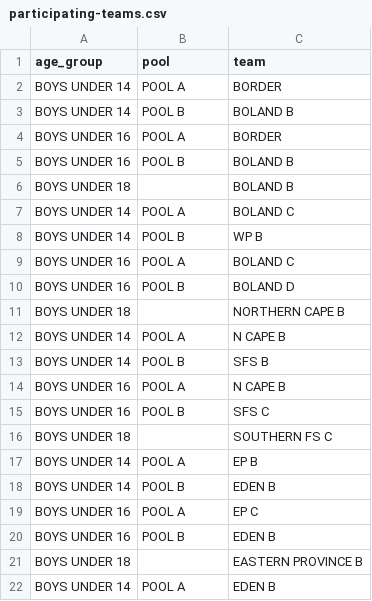
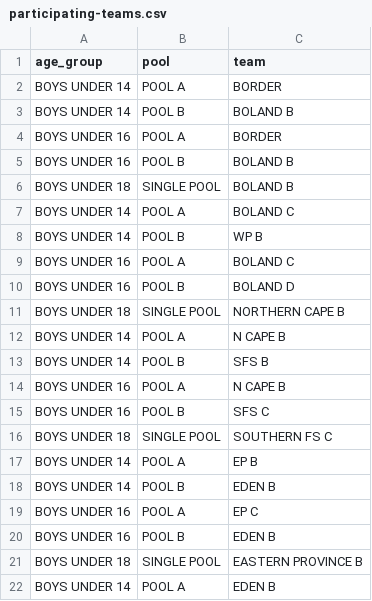
Before and after one commit to jonathanbossenger/sashoc-south-boys-regional, a CSV file: participating-teams.csv, drawn as a sheet.

```diff
--- a/participating-teams.csv
+++ b/participating-teams.csv
@@ -5,3 +5,3 @@ BOYS UNDER 16,POOL A,BORDER
 BOYS UNDER 16,POOL B,BOLAND B
-BOYS UNDER 18,,BOLAND B
+BOYS UNDER 18,SINGLE POOL,BOLAND B
 BOYS UNDER 14,POOL A,BOLAND C
@@ -10,3 +10,3 @@ BOYS UNDER 16,POOL A,BOLAND C
 BOYS UNDER 16,POOL B,BOLAND D
-BOYS UNDER 18,,NORTHERN CAPE B
+BOYS UNDER 18,SINGLE POOL,NORTHERN CAPE B
 BOYS UNDER 14,POOL A,N CAPE B
@@ -15,3 +15,3 @@ BOYS UNDER 16,POOL A,N CAPE B
 BOYS UNDER 16,POOL B,SFS C
-BOYS UNDER 18,,SOUTHERN FS C
+BOYS UNDER 18,SINGLE POOL,SOUTHERN FS C
 BOYS UNDER 14,POOL A,EP B
@@ -20,3 +20,3 @@ BOYS UNDER 16,POOL A,EP C
 BOYS UNDER 16,POOL B,EDEN B
-BOYS UNDER 18,,EASTERN PROVINCE B
+BOYS UNDER 18,SINGLE POOL,EASTERN PROVINCE B
 BOYS UNDER 14,POOL A,EDEN B
```
Also changed, not shown: 1 other file.
